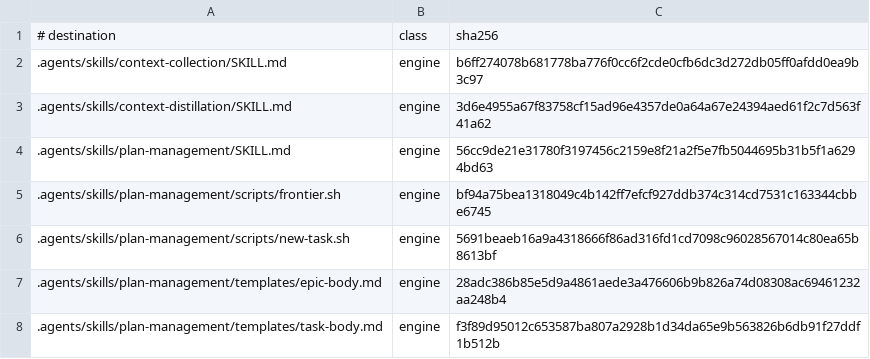
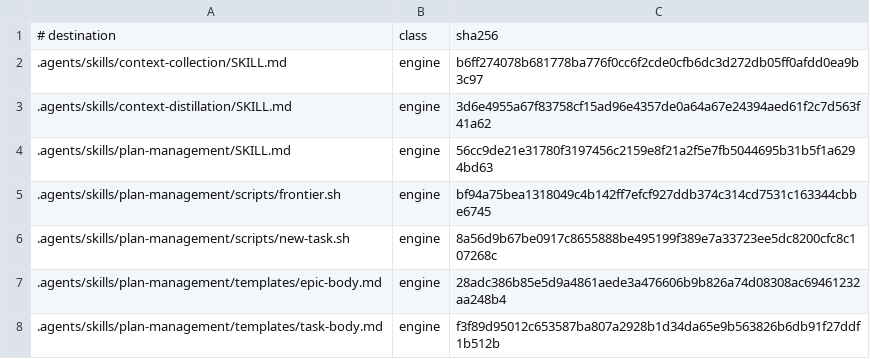
Before and after one commit to mochan-tk/agentic-dev-kit-for-codex, a TSV file: .github/distribution/payload.v1.tsv, drawn as a sheet; only a part is shown.

```diff
--- a/.github/distribution/payload.v1.tsv
+++ b/.github/distribution/payload.v1.tsv
@@ -5,3 +5,3 @@
 .agents/skills/plan-management/scripts/frontier.sh	engine	bf94a75bea1318049c4b142ff7efcf927ddb374c314cd7531c163344cbbe6745
-.agents/skills/plan-management/scripts/new-task.sh	engine	5691beaeb16a9a4318666f86ad316fd1cd7098c96028567014c80ea65b8613bf
+.agents/skills/plan-management/scripts/new-task.sh	engine	8a56d9b67be0917c8655888be495199f389e7a33723ee5dc8200cfc8c107268c
 .agents/skills/plan-management/templates/epic-body.md	engine	28adc386b85e5d9a4861aede3a476606b9b826a74d08308ac69461232aa248b4
```
Also changed, not shown: 4 other files.
